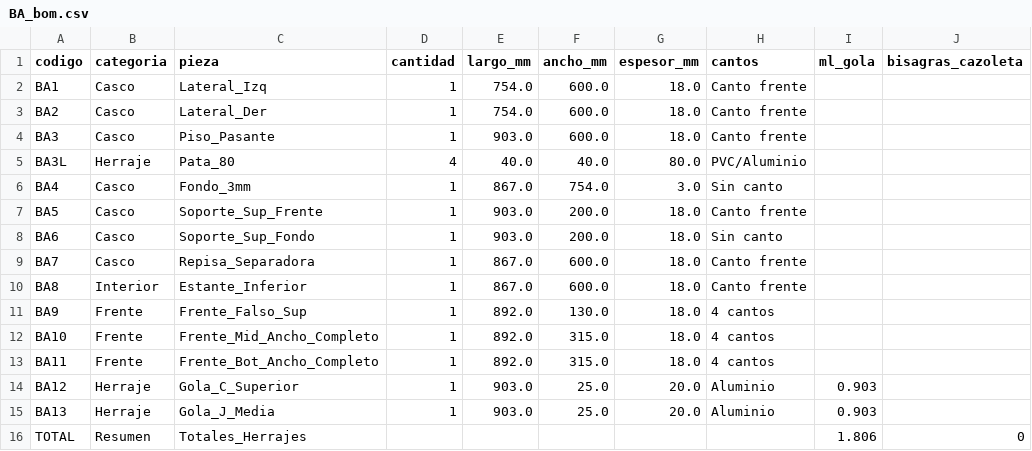
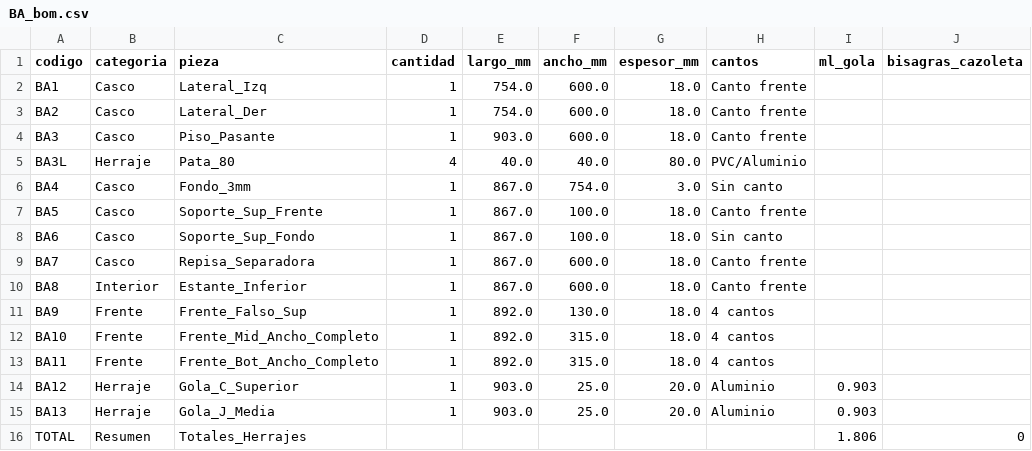
Before and after one commit to mgaitan/cads, a CSV file: bom/BA_bom.csv, drawn as a sheet.

```diff
--- a/bom/BA_bom.csv
+++ b/bom/BA_bom.csv
@@ -6,4 +6,4 @@ BA3L,Herraje,Pata_80,4,40.0,40.0,80.0,PVC/Aluminio,,
 BA4,Casco,Fondo_3mm,1,867.0,754.0,3.0,Sin canto,,
-BA5,Casco,Soporte_Sup_Frente,1,903.0,200.0,18.0,Canto frente,,
-BA6,Casco,Soporte_Sup_Fondo,1,903.0,200.0,18.0,Sin canto,,
+BA5,Casco,Soporte_Sup_Frente,1,867.0,100.0,18.0,Canto frente,,
+BA6,Casco,Soporte_Sup_Fondo,1,867.0,100.0,18.0,Sin canto,,
 BA7,Casco,Repisa_Separadora,1,867.0,600.0,18.0,Canto frente,,
```
Also changed, not shown: bom/BB_bom.csv, bom/I_bom.csv, 15 other files.
